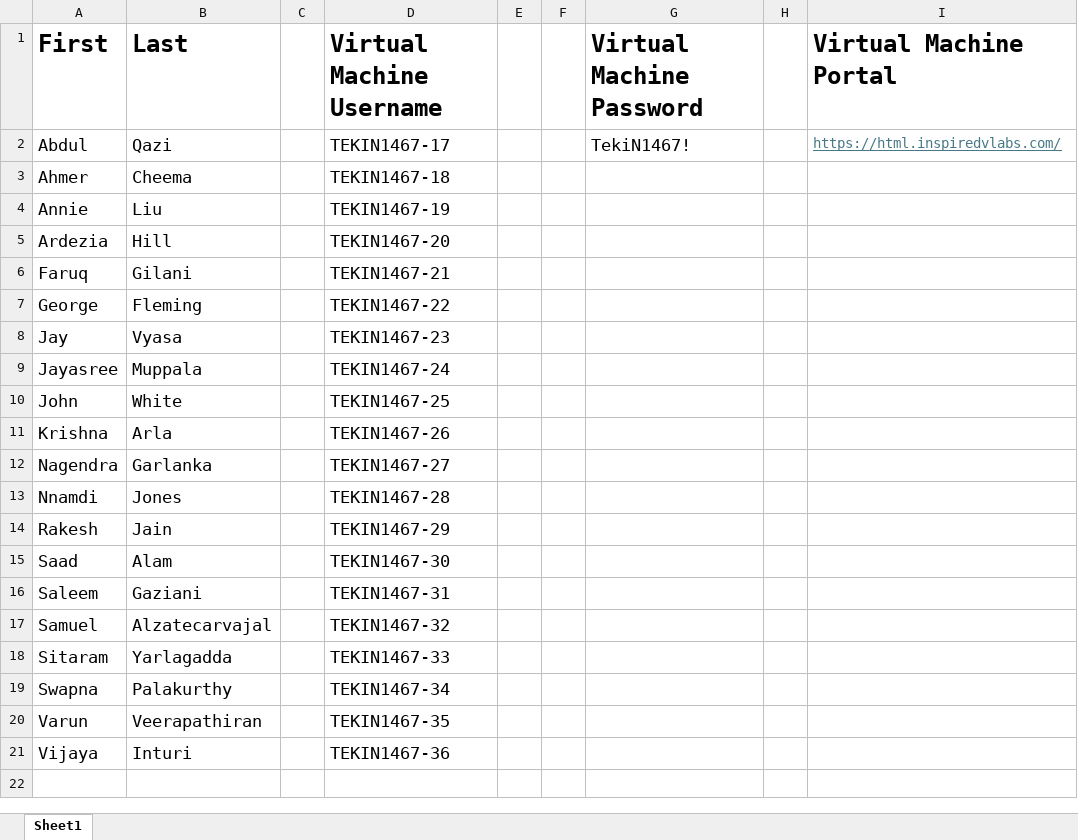
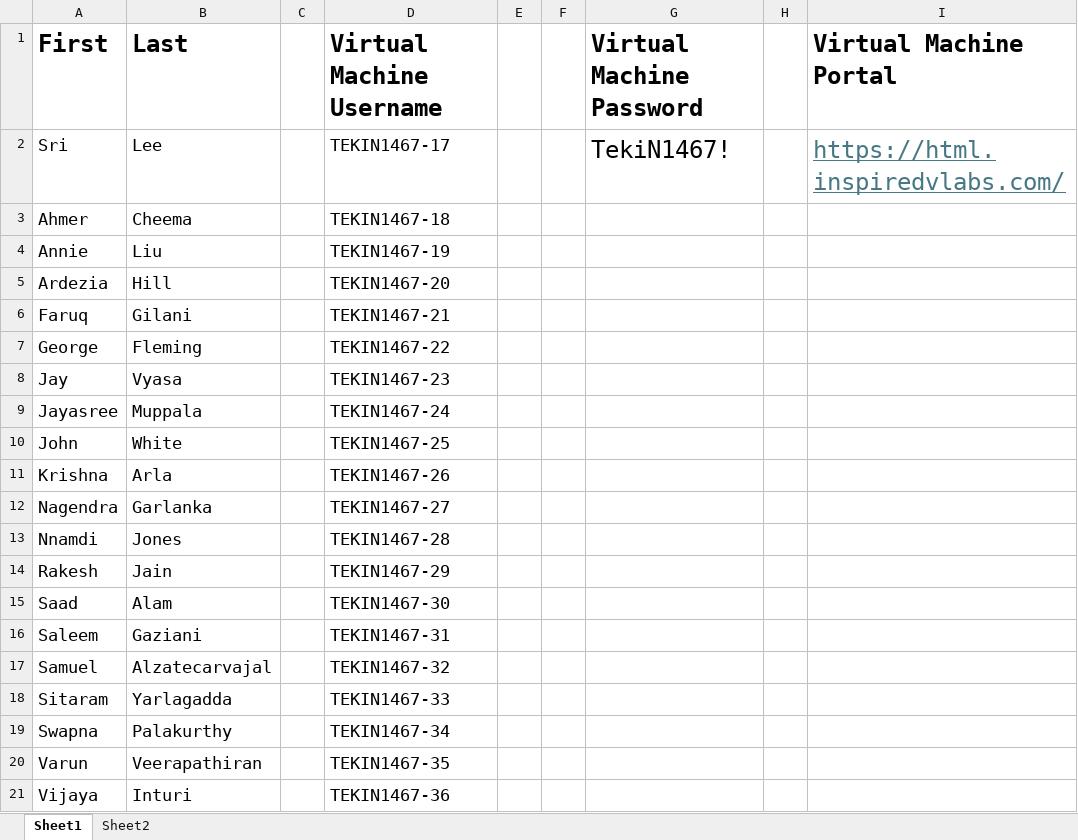
Before and after one commit to jruels/automation-dev, an Excel workbook: vm_access.xlsx, sheet Sheet1, drawn as a sheet; values as stored, in another font and other column widths than the file's, no borders; the diff names each change by its address in the sheet, - before the commit and + after, or states it on an @@ line.

```diff
--- a/vm_access.xlsx (sheet Sheet1)
+++ b/vm_access.xlsx (sheet Sheet1)
+sheet tab: Sheet2
-A2 (First): Abdul
+A2 (First): Sri
-B2 (Last): Qazi
+B2 (Last): Lee
@@ G2 text size: larger @@
@@ I2 text size: larger @@
```
